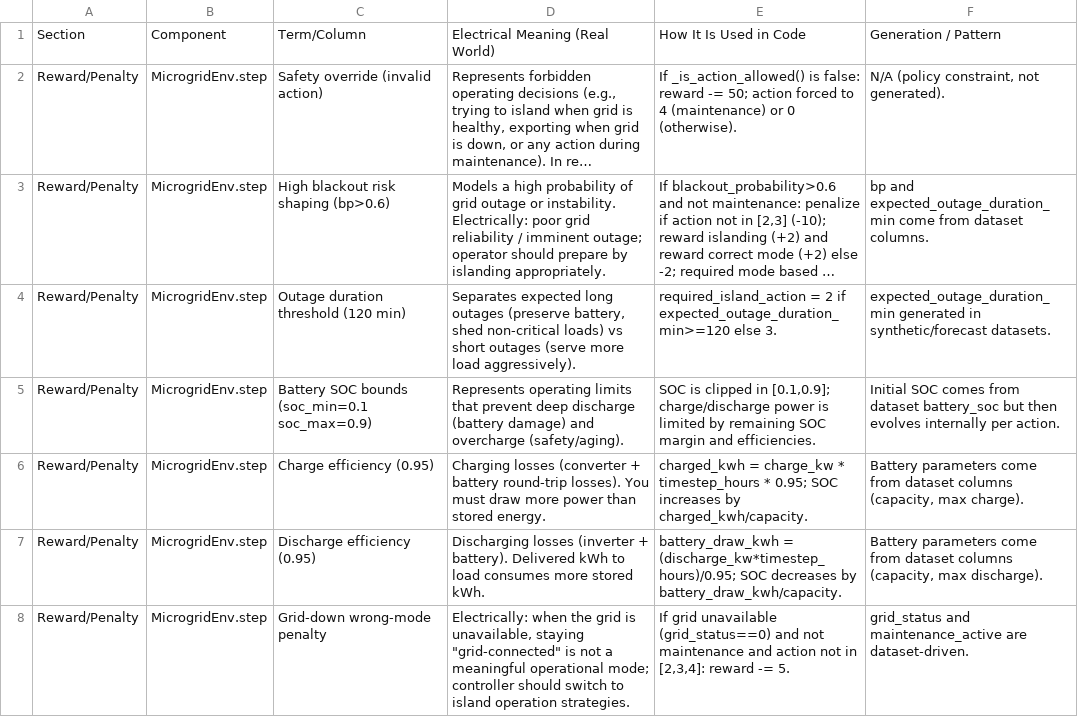
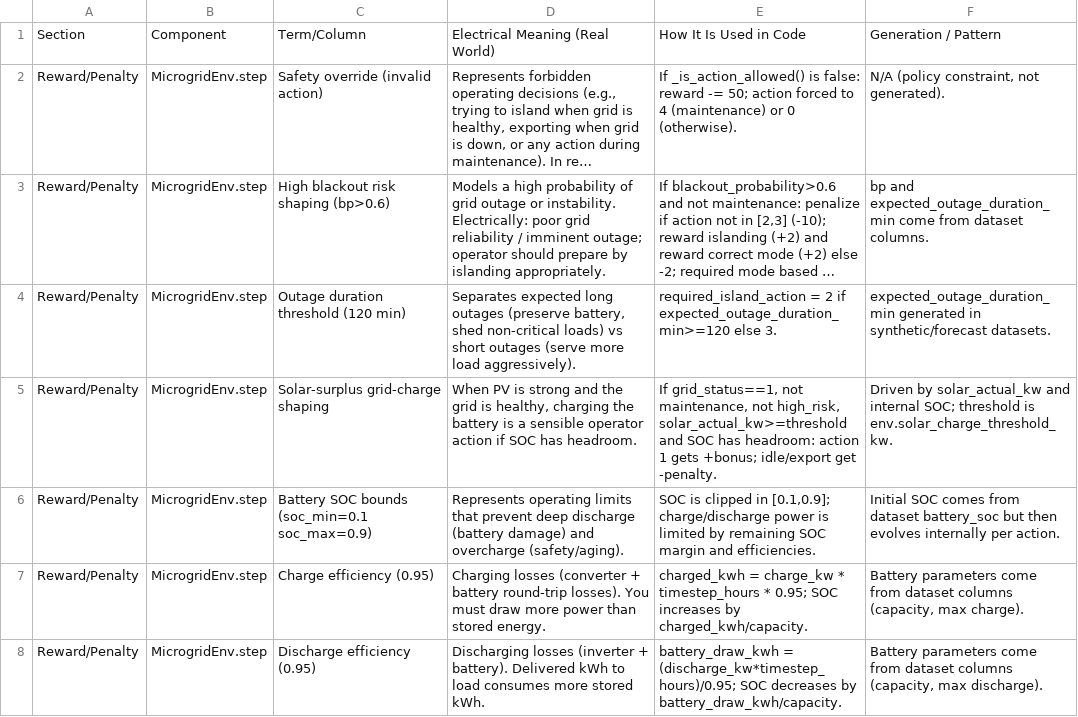
Before and after one commit to AnjKal/solar-test, a CSV file: v2/summary.csv, drawn as a sheet; only a part is shown; the shorter side is filled out with more unchanged rows; long unchanged cells end in …; the diff names each change by its address in the sheet, - before the commit and + after, or states it on an @@ line.

```diff
--- a/v2/summary.csv
+++ b/v2/summary.csv
+row 5: Reward/Penalty | MicrogridEnv.step | Solar-surplus grid-charge shaping | When PV is strong and the grid is healthy, charging the battery is a sensible operator action if SOC has headroom. | If grid_status==1, not maintenance, not high_risk, solar_actual_kw>=threshold and SOC has headroom: action 1 gets +bonus; idle/export get -penalty. | Driven by solar_actual_kw and internal SOC; threshold is env.solar_charge_threshold_kw.
```
Also changed, not shown: v2/next_month_7_day_forecast.csv, v2/ppo_decisions.csv, 13 other files.
